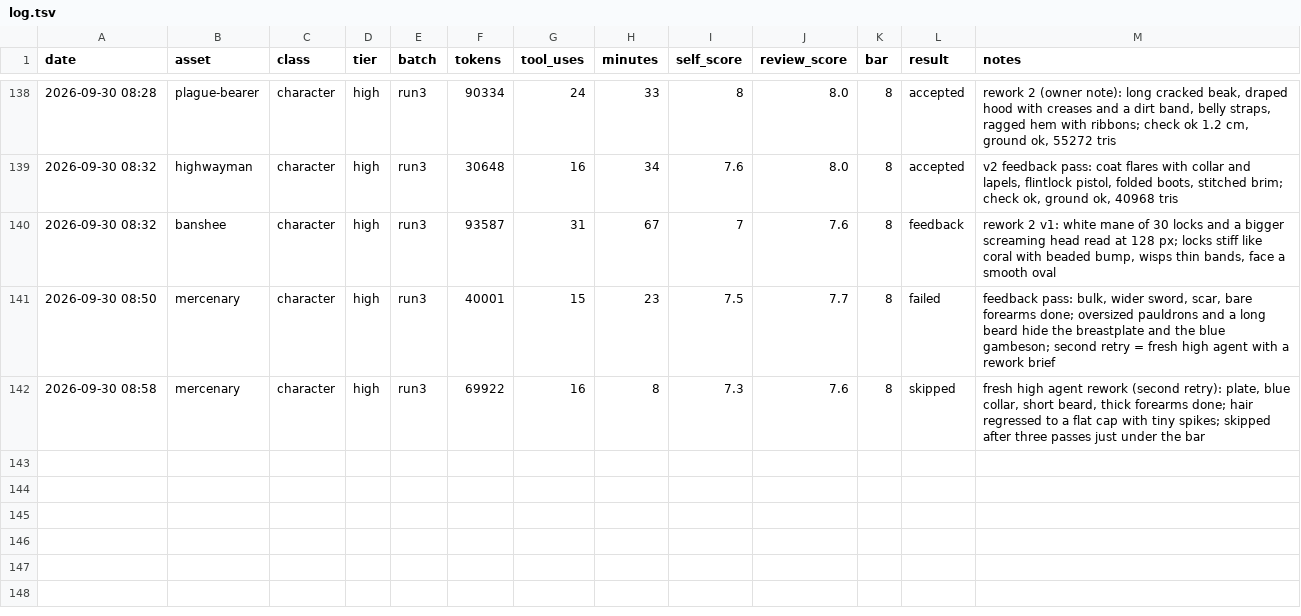
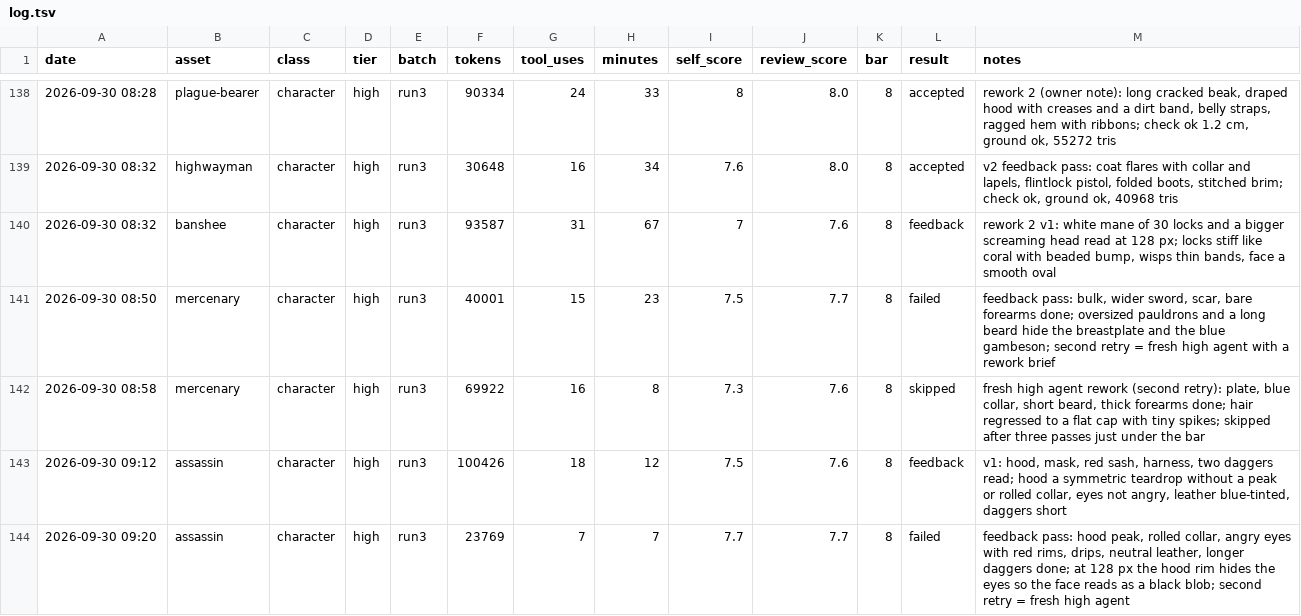
Before and after one commit to bodangren/advantage-forge, a TSV file: bench/sonnet/log.tsv, drawn as a sheet; only a part is shown, gaps mark what is left out.

```diff
--- a/bench/sonnet/log.tsv
+++ b/bench/sonnet/log.tsv
@@ -142 +142,3 @@ date	asset	class	tier	batch	tokens	tool_uses	minutes	self_score	review_score	bar
 2026-09-30 08:58	mercenary	character	high	run3	69922	16	8	7.3	7.6	8	skipped	fresh high agent rework (second retry): plate, blue collar, short beard, thick forearms done; hair regressed to a flat cap with tiny spikes; skipped after three passes just under the bar
+2026-09-30 09:12	assassin	character	high	run3	100426	18	12	7.5	7.6	8	feedback	v1: hood, mask, red sash, harness, two daggers read; hood a symmetric teardrop without a peak or rolled collar, eyes not angry, leather blue-tinted, daggers short
+2026-09-30 09:20	assassin	character	high	run3	23769	7	7	7.7	7.7	8	failed	feedback pass: hood peak, rolled collar, angry eyes with red rims, drips, neutral leather, longer daggers done; at 128 px the hood rim hides the eyes so the face reads as a black blob; second retry = fresh high agent
```
Also changed, not shown: 1 other file.
